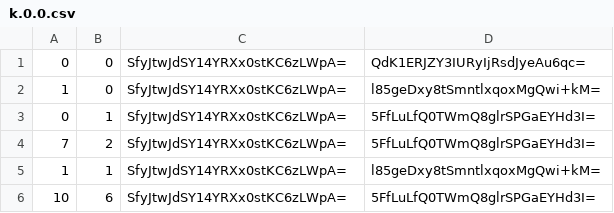
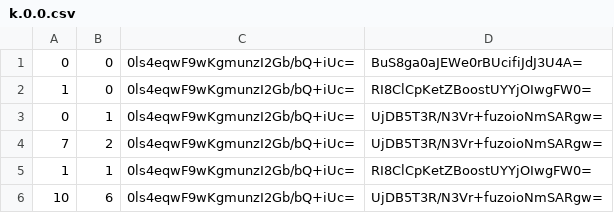
Before and after one commit to rodcordeiro/minecraft, a CSV file: output/tiles/zoom.-2/metadata/k.0.0.csv, drawn as a sheet.

```diff
--- a/output/tiles/zoom.-2/metadata/k.0.0.csv
+++ b/output/tiles/zoom.-2/metadata/k.0.0.csv
@@ -1,6 +1,6 @@
-0,0,SfyJtwJdSY14YRXx0stKC6zLWpA=,QdK1ERJZY3IURyIjRsdJyeAu6qc=
-1,0,SfyJtwJdSY14YRXx0stKC6zLWpA=,l85geDxy8tSmntlxqoxMgQwi+kM=
-0,1,SfyJtwJdSY14YRXx0stKC6zLWpA=,5FfLuLfQ0TWmQ8glrSPGaEYHd3I=
-7,2,SfyJtwJdSY14YRXx0stKC6zLWpA=,5FfLuLfQ0TWmQ8glrSPGaEYHd3I=
-1,1,SfyJtwJdSY14YRXx0stKC6zLWpA=,l85geDxy8tSmntlxqoxMgQwi+kM=
-10,6,SfyJtwJdSY14YRXx0stKC6zLWpA=,5FfLuLfQ0TWmQ8glrSPGaEYHd3I=
+0,0,0ls4eqwF9wKgmunzI2Gb/bQ+iUc=,BuS8ga0aJEWe0rBUcifiJdJ3U4A=
+1,0,0ls4eqwF9wKgmunzI2Gb/bQ+iUc=,RI8ClCpKetZBoostUYYjOIwgFW0=
+0,1,0ls4eqwF9wKgmunzI2Gb/bQ+iUc=,UjDB5T3R/N3Vr+fuzoioNmSARgw=
+7,2,0ls4eqwF9wKgmunzI2Gb/bQ+iUc=,UjDB5T3R/N3Vr+fuzoioNmSARgw=
+1,1,0ls4eqwF9wKgmunzI2Gb/bQ+iUc=,RI8ClCpKetZBoostUYYjOIwgFW0=
+10,6,0ls4eqwF9wKgmunzI2Gb/bQ+iUc=,UjDB5T3R/N3Vr+fuzoioNmSARgw=
```
Also changed, not shown: output/tiles/zoom.-1/metadata/k.-1.-1.csv, output/tiles/zoom.-1/metadata/k.0.-1.csv, 28 other files.
